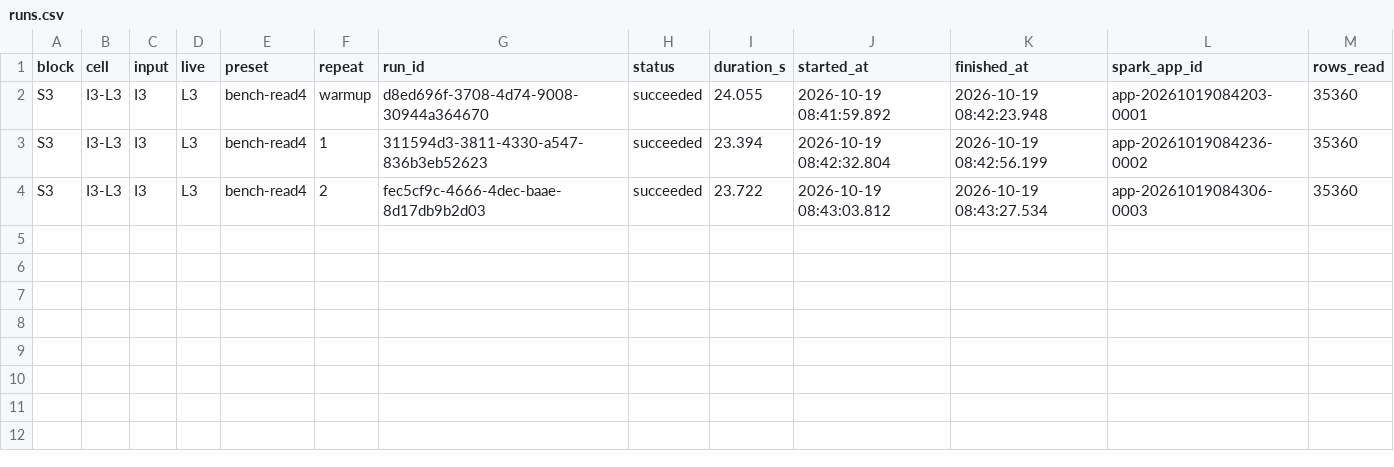
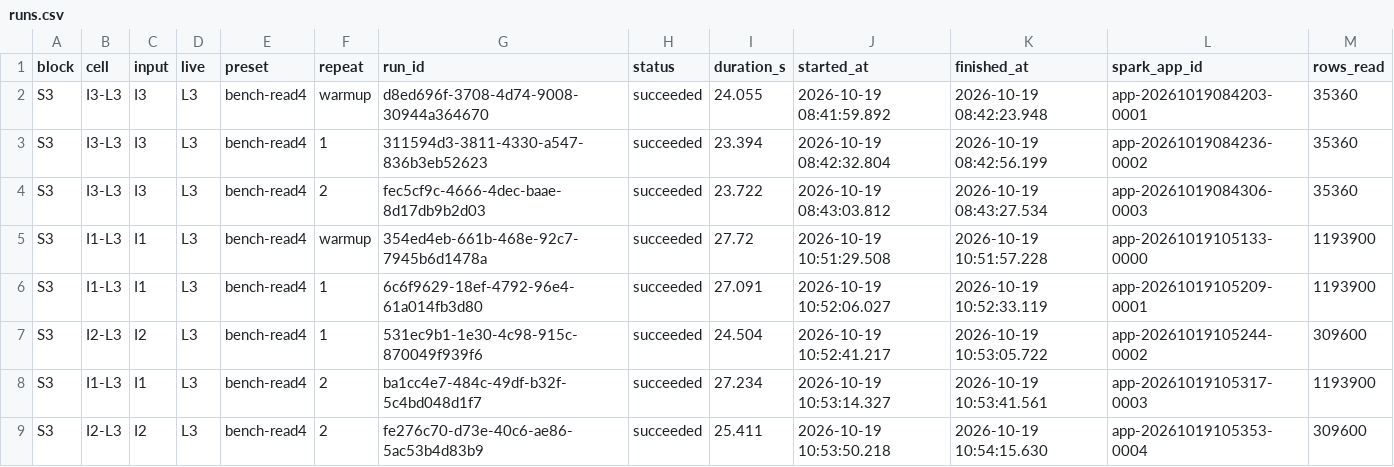
Before and after one commit to phuchienngo/co5173-data-engineering, a CSV file: docs/result/br5/benchmark/runs.csv, drawn as a sheet.

```diff
--- a/docs/result/br5/benchmark/runs.csv
+++ b/docs/result/br5/benchmark/runs.csv
@@ -4 +4,6 @@ S3,I3-L3,I3,L3,bench-read4,1,311594d3-3811-4330-a547-836b3eb52623,succeeded,23.3
 S3,I3-L3,I3,L3,bench-read4,2,fec5cf9c-4666-4dec-baae-8d17db9b2d03,succeeded,23.722,2026-10-19 08:43:03.812,2026-10-19 08:43:27.534,app-20261019084306-0003,35360
+S3,I1-L3,I1,L3,bench-read4,warmup,354ed4eb-661b-468e-92c7-7945b6d1478a,succeeded,27.72,2026-10-19 10:51:29.508,2026-10-19 10:51:57.228,app-20261019105133-0000,1193900
+S3,I1-L3,I1,L3,bench-read4,1,6c6f9629-18ef-4792-96e4-61a014fb3d80,succeeded,27.091,2026-10-19 10:52:06.027,2026-10-19 10:52:33.119,app-20261019105209-0001,1193900
+S3,I2-L3,I2,L3,bench-read4,1,531ec9b1-1e30-4c98-915c-870049f939f6,succeeded,24.504,2026-10-19 10:52:41.217,2026-10-19 10:53:05.722,app-20261019105244-0002,309600
+S3,I1-L3,I1,L3,bench-read4,2,ba1cc4e7-484c-49df-b32f-5c4bd048d1f7,succeeded,27.234,2026-10-19 10:53:14.327,2026-10-19 10:53:41.561,app-20261019105317-0003,1193900
+S3,I2-L3,I2,L3,bench-read4,2,fe276c70-d73e-40c6-ae86-5ac53b4d83b9,succeeded,25.411,2026-10-19 10:53:50.218,2026-10-19 10:54:15.630,app-20261019105353-0004,309600
```
Also changed, not shown: 10 other files.
